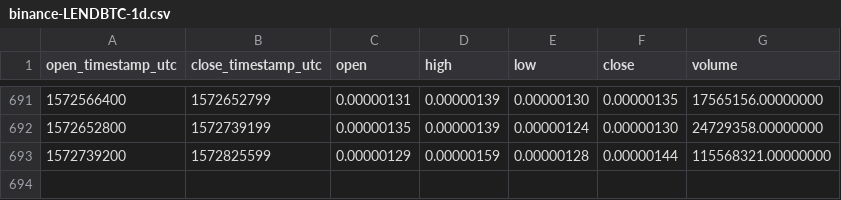
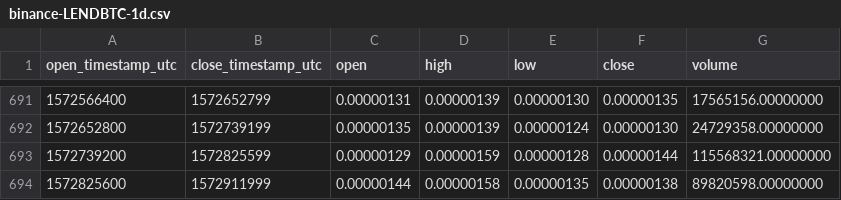
Before and after one commit to cryptobigbro/binance-LENDBTC, a CSV file: binance-LENDBTC-1d.csv, drawn as a sheet; only a part is shown, gaps mark what is left out.

Commit message:
Update OHLCV data.

```diff
--- a/binance-LENDBTC-1d.csv
+++ b/binance-LENDBTC-1d.csv
@@ -693 +693,2 @@ open_timestamp_utc,close_timestamp_utc,open,high,low,close,volume
 1572739200,1572825599,0.00000129,0.00000159,0.00000128,0.00000144,115568321.00000000
+1572825600,1572911999,0.00000144,0.00000158,0.00000135,0.00000138,89820598.00000000
```
Also changed, not shown: 1 other file.
